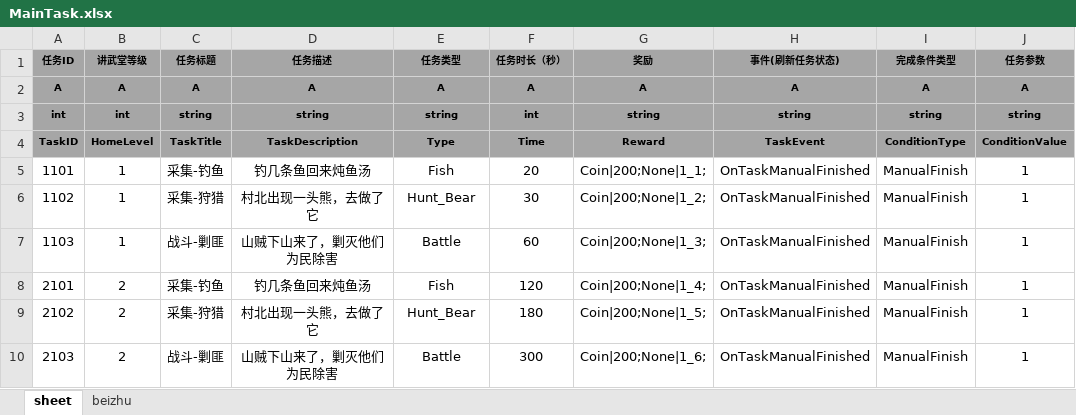
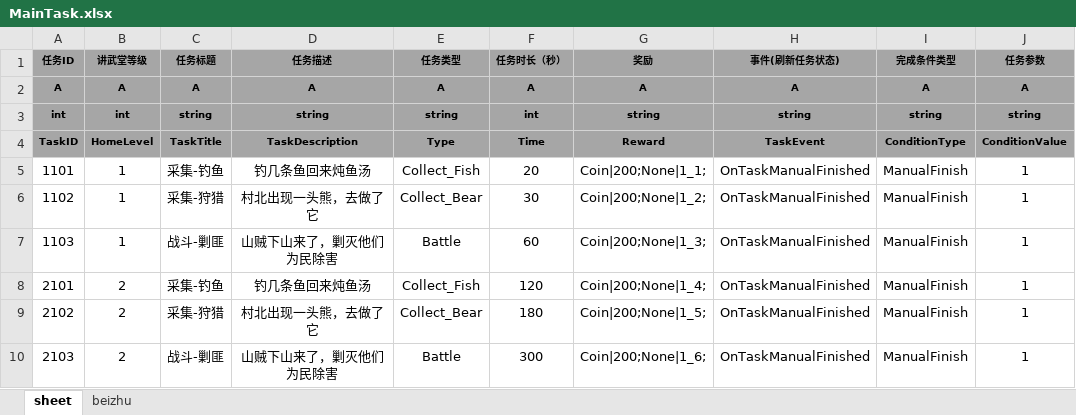
Before and after one commit to tkonexhh/simswordsman, an Excel workbook: Tables/Sources/gameplay/MainTask/MainTask.xlsx, sheet sheet, drawn as a sheet; values as stored, in another font and other column widths than the file's, no borders; the diff names each change by its address in the sheet, - before the commit and + after, or states it on an @@ line.

Commit message:
task

```diff
--- a/Tables/Sources/gameplay/MainTask/MainTask.xlsx (sheet sheet)
+++ b/Tables/Sources/gameplay/MainTask/MainTask.xlsx (sheet sheet)
-E5 (任务类型): Fish
+E5 (任务类型): Collect_Fish
-E6 (任务类型): Hunt_Bear
+E6 (任务类型): Collect_Bear
-E8 (任务类型): Fish
+E8 (任务类型): Collect_Fish
-E9 (任务类型): Hunt_Bear
+E9 (任务类型): Collect_Bear
```
Also changed, not shown: 23 other files.
